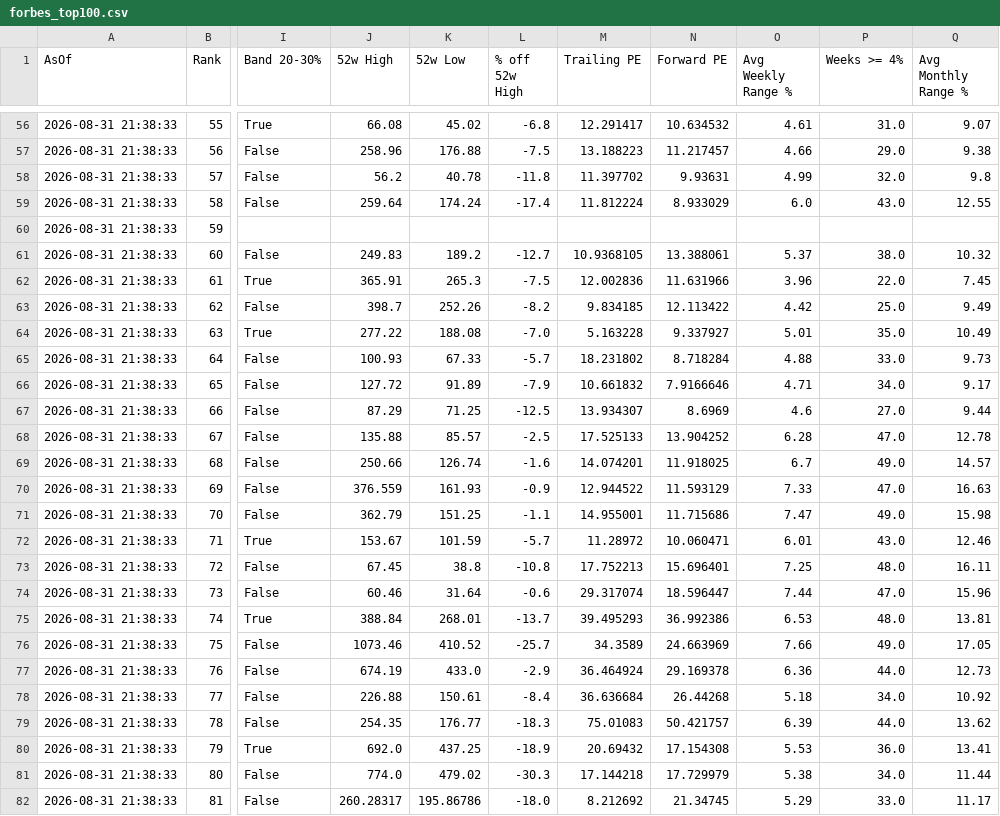
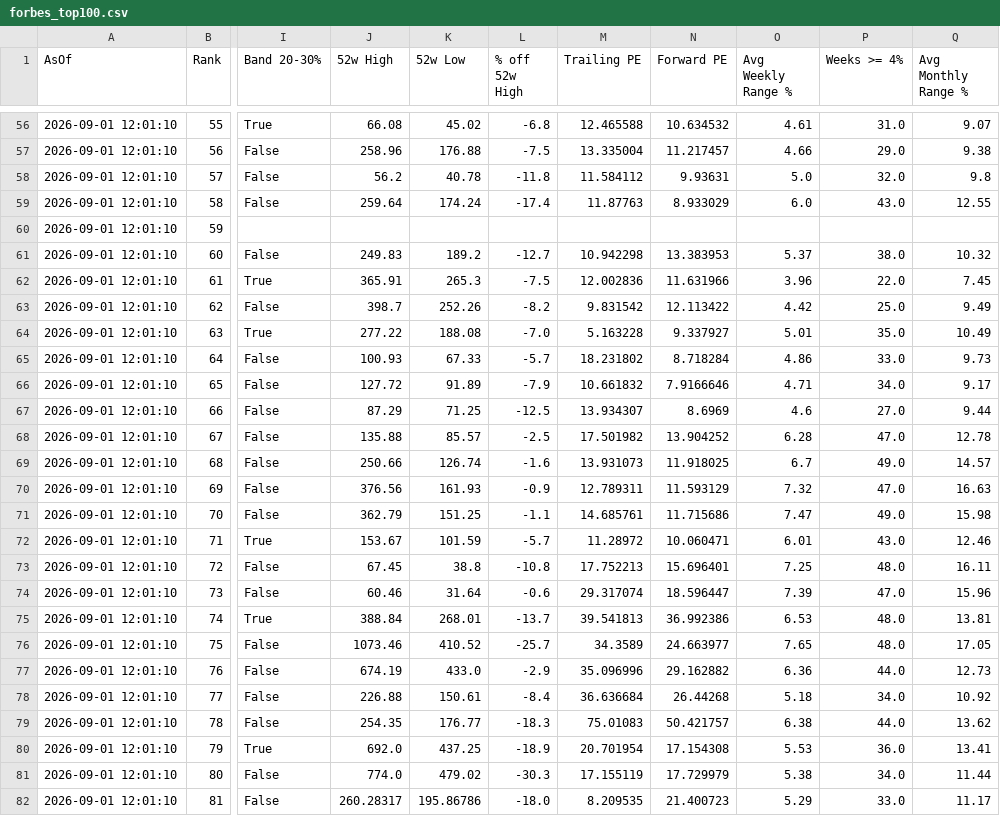
Before and after one commit to Kay79SL/FinanceApp, a CSV file: data/forbes_top100.csv, drawn as a sheet; only a part is shown, gaps mark what is left out; the diff covers the shown part only; the diff names each change by its address in the sheet, - before the commit and + after, or states it on an @@ line.

```diff
--- a/data/forbes_top100.csv
+++ b/data/forbes_top100.csv
-A56:A82 (AsOf): 2026-08-31 21:38:33
+A56:A82 (AsOf): 2026-09-01 12:01:10
-M56 (Trailing PE): 12.291417
+M56 (Trailing PE): 12.465588
-M57 (Trailing PE): 13.188223
+M57 (Trailing PE): 13.335004
-M58 (Trailing PE): 11.397702
+M58 (Trailing PE): 11.584112
-O58 (Avg Weekly Range %): 4.99
+O58 (Avg Weekly Range %): 5.0
-M59 (Trailing PE): 11.812224
+M59 (Trailing PE): 11.87763
-M61 (Trailing PE): 10.9368105
+M61 (Trailing PE): 10.942298
-N61 (Forward PE): 13.388061
+N61 (Forward PE): 13.383953
-M63 (Trailing PE): 9.834185
+M63 (Trailing PE): 9.831542
-O65 (Avg Weekly Range %): 4.88
+O65 (Avg Weekly Range %): 4.86
-M68 (Trailing PE): 17.525133
+M68 (Trailing PE): 17.501982
-M69 (Trailing PE): 14.074201
+M69 (Trailing PE): 13.931073
-J70 (52w High): 376.559
+J70 (52w High): 376.56
-M70 (Trailing PE): 12.944522
+M70 (Trailing PE): 12.789311
-O70 (Avg Weekly Range %): 7.33
+O70 (Avg Weekly Range %): 7.32
-M71 (Trailing PE): 14.955001
+M71 (Trailing PE): 14.685761
-O74 (Avg Weekly Range %): 7.44
+O74 (Avg Weekly Range %): 7.39
-M75 (Trailing PE): 39.495293
+M75 (Trailing PE): 39.541813
-N76 (Forward PE): 24.663969
+N76 (Forward PE): 24.663977
-O76 (Avg Weekly Range %): 7.66
+O76 (Avg Weekly Range %): 7.65
-P76 (Weeks >= 4%): 49.0
+P76 (Weeks >= 4%): 48.0
-M77 (Trailing PE): 36.464924
+M77 (Trailing PE): 35.096996
-N77 (Forward PE): 29.169378
+N77 (Forward PE): 29.162882
-O79 (Avg Weekly Range %): 6.39
+O79 (Avg Weekly Range %): 6.38
-M80 (Trailing PE): 20.69432
+M80 (Trailing PE): 20.701954
-M81 (Trailing PE): 17.144218
+M81 (Trailing PE): 17.155119
-M82 (Trailing PE): 8.212692
+M82 (Trailing PE): 8.209535
-N82 (Forward PE): 21.34745
+N82 (Forward PE): 21.400723
```
Also changed, not shown: 130 edited cells elsewhere in this file.
